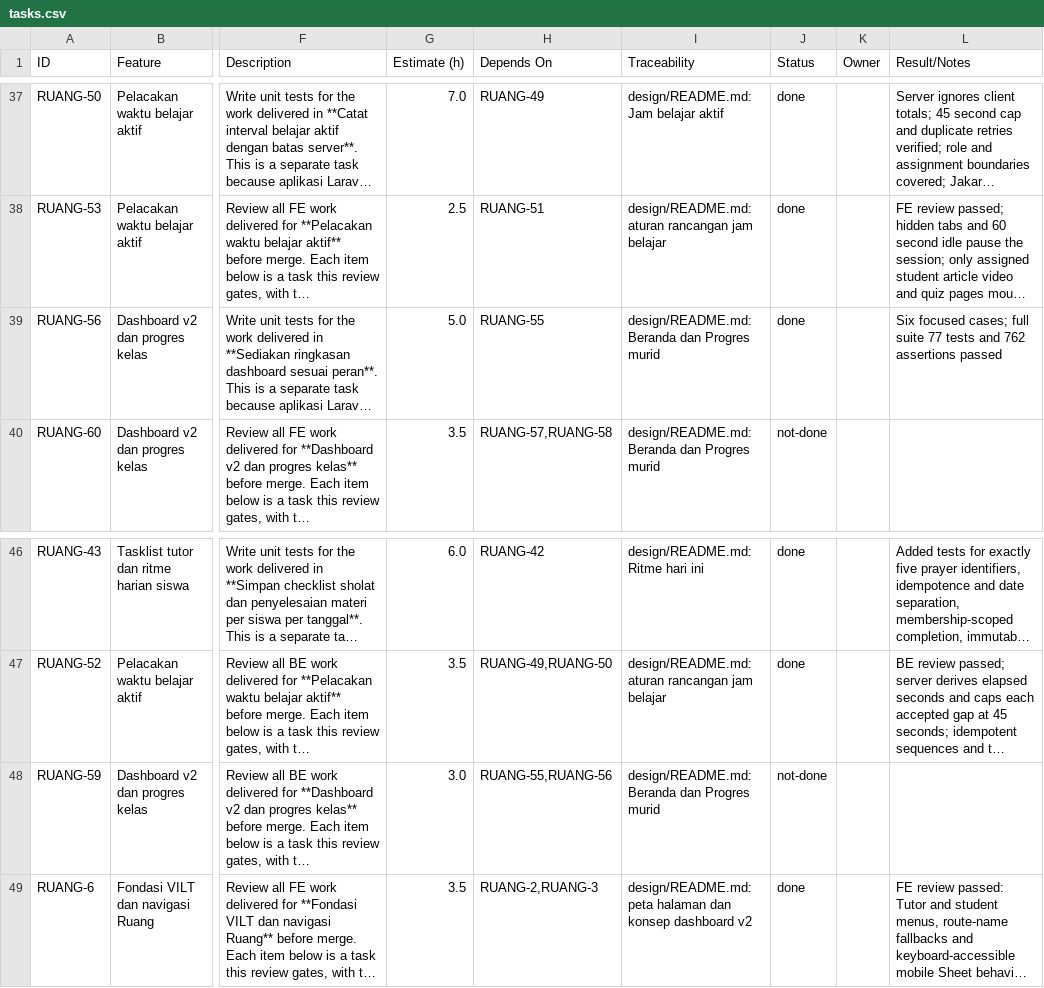
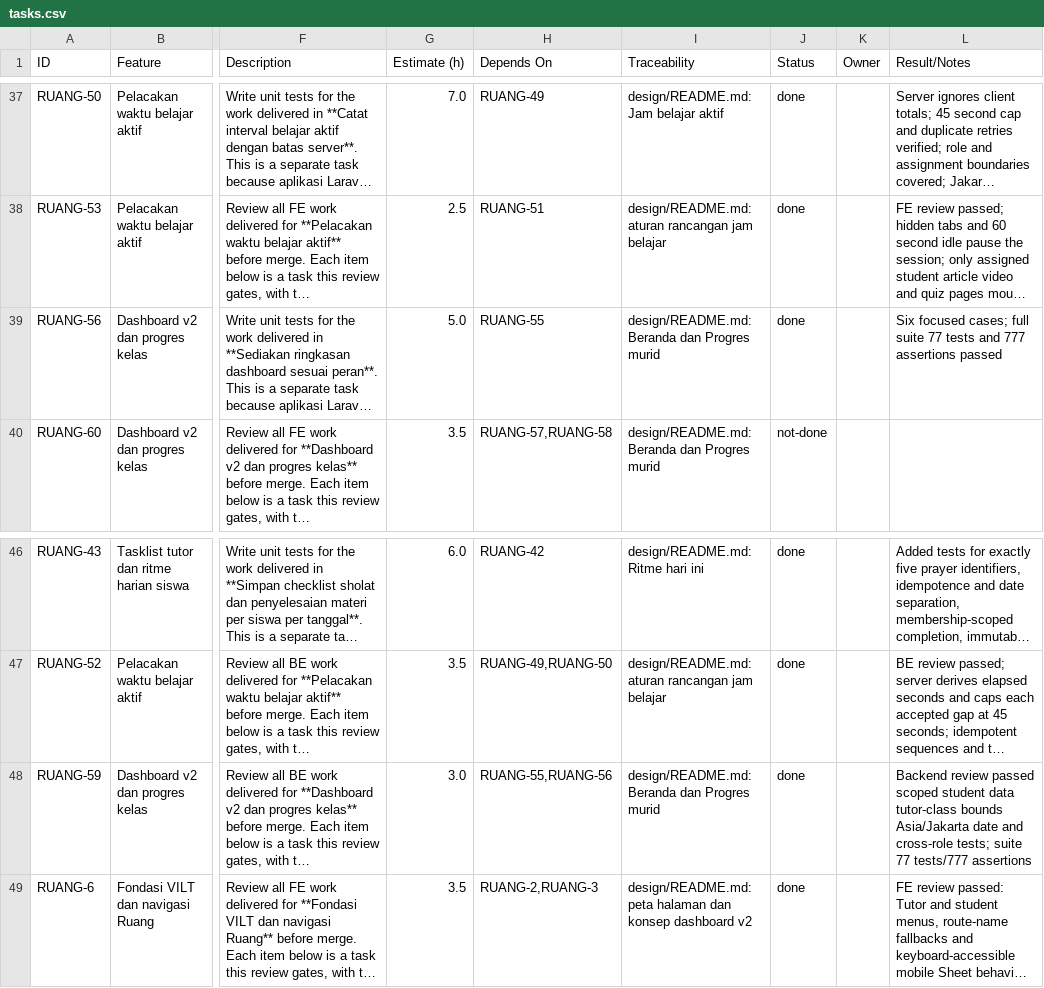
Before and after one commit to ChikoHakles/LMS, a CSV file: wbs/_ALL/tasks.csv, drawn as a sheet; only a part is shown, gaps mark what is left out; long unchanged cells end in …; the diff names each change by its address in the sheet, - before the commit and + after, or states it on an @@ line.

Commit message:
Review dashboard backend scope and authorization (RUANG-59)

```diff
--- a/wbs/_ALL/tasks.csv
+++ b/wbs/_ALL/tasks.csv
-L39 (Result/Notes): …tests and 762 assertions passed
+L39 (Result/Notes): …tests and 777 assertions passed
-J48 (Status): not-done
+J48 (Status): done
-L48 (Result/Notes): (empty)
+L48 (Result/Notes): Backend review passed scoped student data tutor-class bounds Asia/Jakarta date and cross-role tests; suite 77 tests/777 assertions
```
Also changed, not shown: 2 other files.
